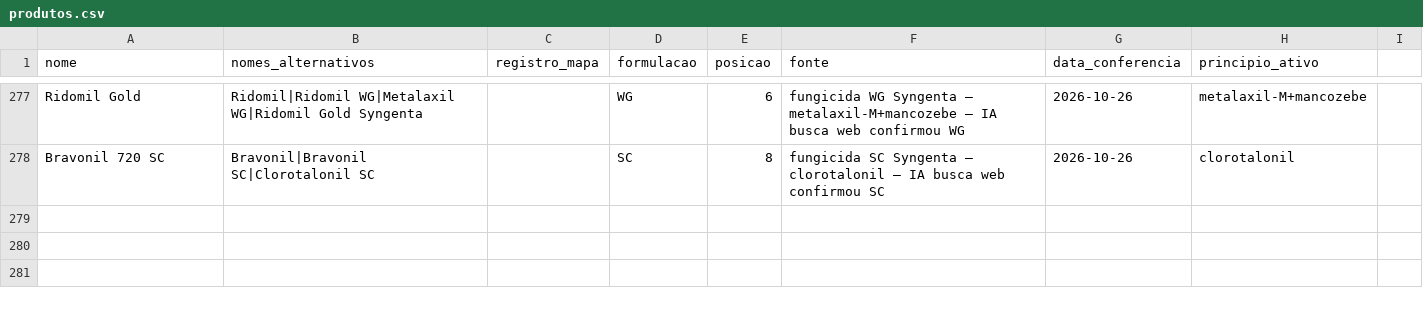
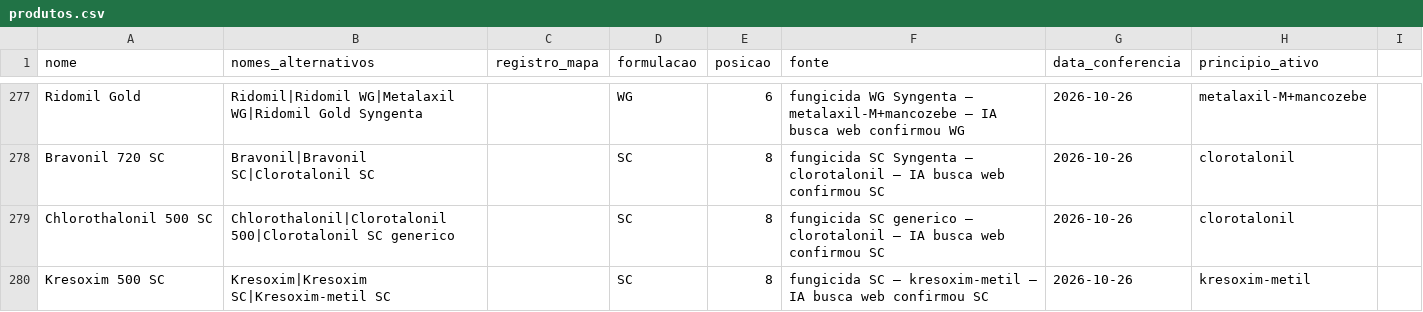
Before and after one commit to eduardopulveragro-bit/MisturaCaldas, a CSV file: data/produtos.csv, drawn as a sheet; only a part is shown, gaps mark what is left out.

```diff
--- a/data/produtos.csv
+++ b/data/produtos.csv
@@ -278 +278,3 @@ Ridomil Gold,Ridomil|Ridomil WG|Metalaxil WG|Ridomil Gold Syngenta,,WG,6,fungici
 Bravonil 720 SC,Bravonil|Bravonil SC|Clorotalonil SC,,SC,8,fungicida SC Syngenta — clorotalonil — IA busca web confirmou SC,2026-10-26,clorotalonil
+Chlorothalonil 500 SC,Chlorothalonil|Clorotalonil 500|Clorotalonil SC generico,,SC,8,fungicida SC generico — clorotalonil — IA busca web confirmou SC,2026-10-26,clorotalonil
+Kresoxim 500 SC,Kresoxim|Kresoxim SC|Kresoxim-metil SC,,SC,8,fungicida SC — kresoxim-metil — IA busca web confirmou SC,2026-10-26,kresoxim-metil
```
